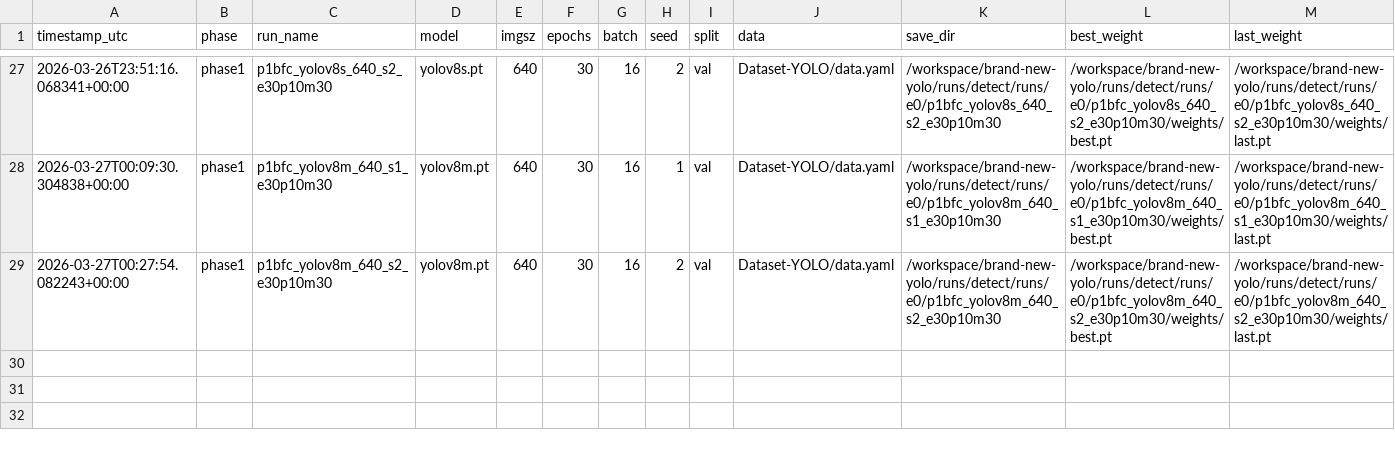
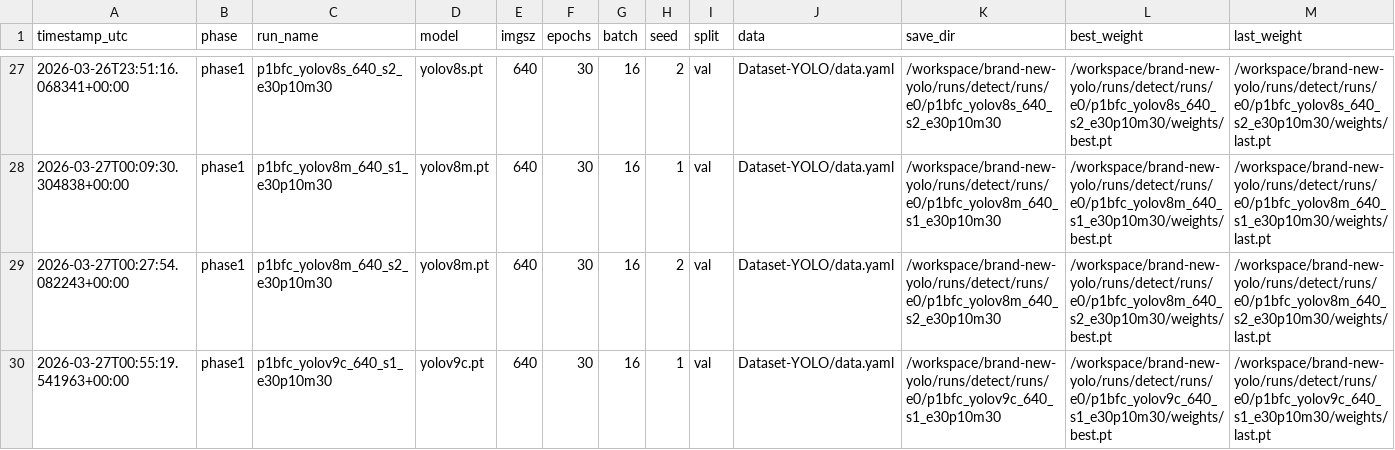
Before and after one commit to muhammad-zainal-muttaqin/brand-new-yolo, a CSV file: outputs/reports/run_ledger.csv, drawn as a sheet; only a part is shown, gaps mark what is left out; rows hold the shown columns only; the diff names each change by its address in the sheet, - before the commit and + after, or states it on an @@ line.

Commit message:
phase1: add p1bfc_yolov9c_640_s1_e30p10m30

```diff
--- a/outputs/reports/run_ledger.csv
+++ b/outputs/reports/run_ledger.csv
+row 30: 2026-03-27T00:55:19.541963+00:00 | phase1 | p1bfc_yolov9c_640_s1_e30p10m30 | yolov9c.pt | 640 | 30 | 16 | 1 | val | Dataset-YOLO/data.yaml | /workspace/brand-new-yolo/runs/detect/runs/e0/p1bfc_yolov9c_640_s1_e30p10m30 | /workspace/brand-new-yolo/runs/detect/runs/e0/p1bfc_yolov9c_640_s1_e30p10m30/weights/best.pt | /workspace/brand-new-yolo/runs/detect/runs/e0/p1bfc_yolov9c_640_s1_e30p10m30/weights/last.pt
```
Also changed, not shown: 8 other files.
